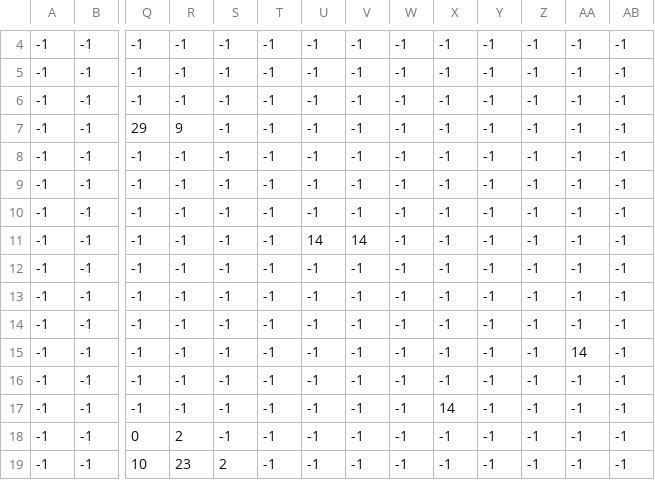
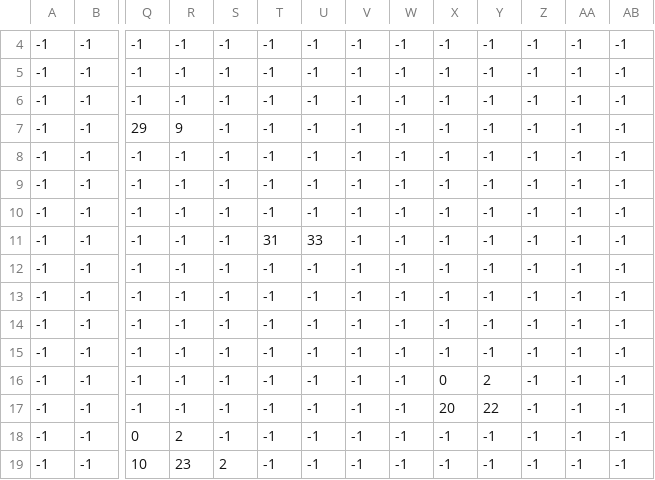
Before and after one commit to Hq1anq/OOP_2D_ParkourGame, a CSV file: res/Level1.csv, drawn as a sheet; only a part is shown, gaps mark what is left out; removed rows and columns are numbered as before the commit, all else as after; rows hold the shown columns only; the diff names each change by its address in the sheet, - before the commit and + after, or states it on an @@ line.

```diff
--- a/res/Level1.csv
+++ b/res/Level1.csv
-T11: -1
+T11: 31
-U11: 14
+U11: 33
-V11: 14
+V11: -1
-row 15: -1 | -1 | -1 | -1 | -1 | -1 | -1 | -1 | -1 | -1 | -1 | -1 | 14 | -1
-X16: 14
+X16: 0
-Y16: -1
+Y16: 2
+row 17: -1 | -1 | -1 | -1 | -1 | -1 | -1 | -1 | -1 | 20 | 22 | -1 | -1 | -1
```
Also changed, not shown: bin/Level1.csv.
